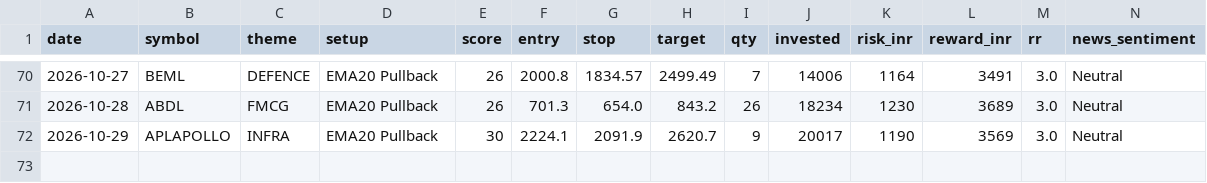
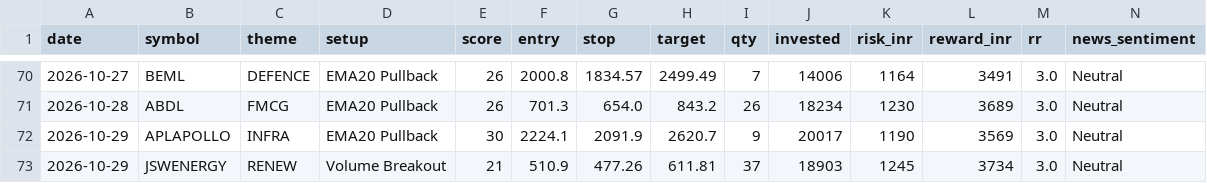
Before and after one commit to prabha-v2/india-swing-agent, a CSV file: trade_log.csv, drawn as a sheet; only a part is shown, gaps mark what is left out; rows hold the shown columns only; the diff names each change by its address in the sheet, - before the commit and + after, or states it on an @@ line.

```diff
--- a/trade_log.csv
+++ b/trade_log.csv
+row 73: 2026-10-29 | JSWENERGY | RENEW | Volume Breakout | 21 | 510.9 | 477.26 | 611.81 | 37 | 18903 | 1245 | 3734 | 3.0 | Neutral
```
